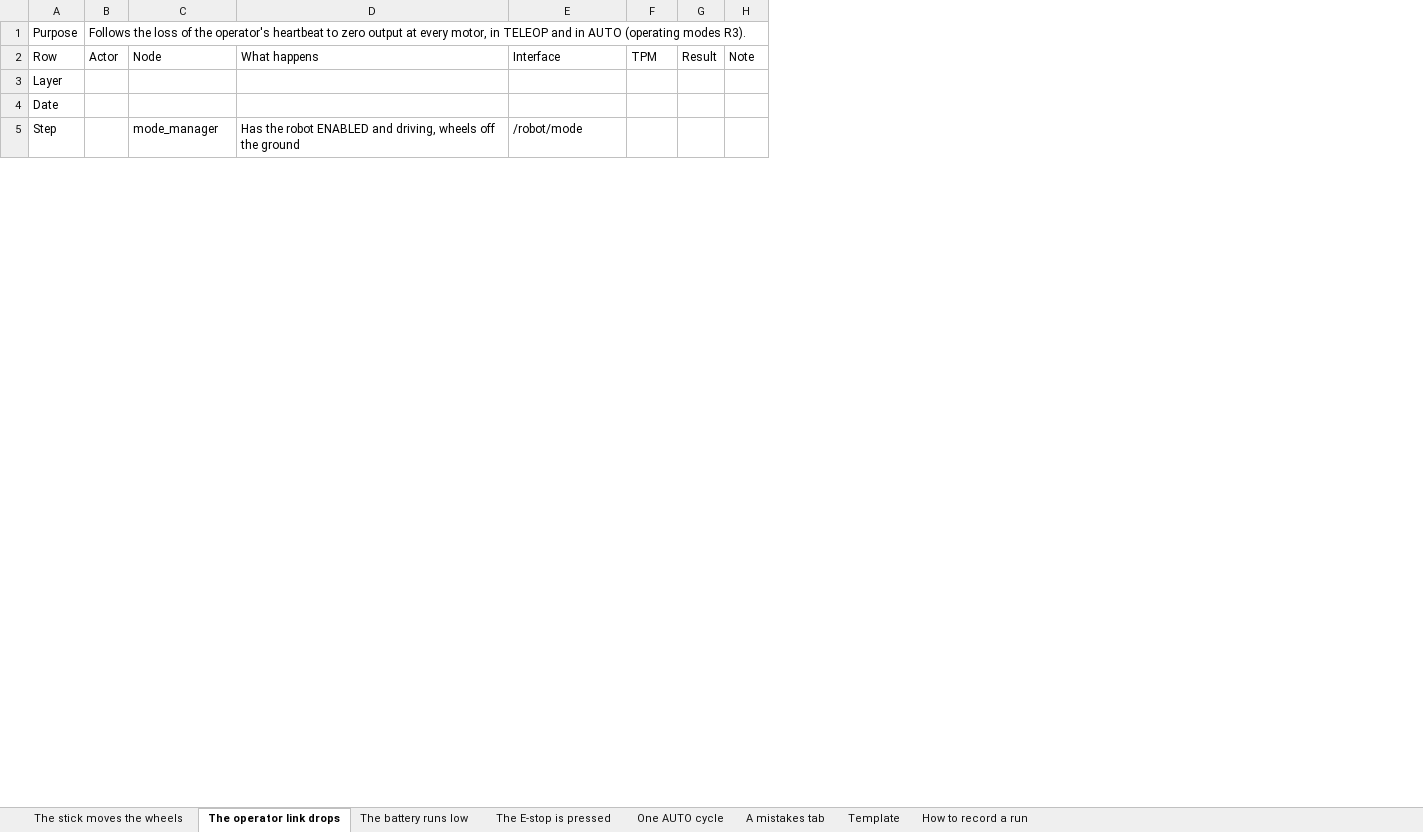
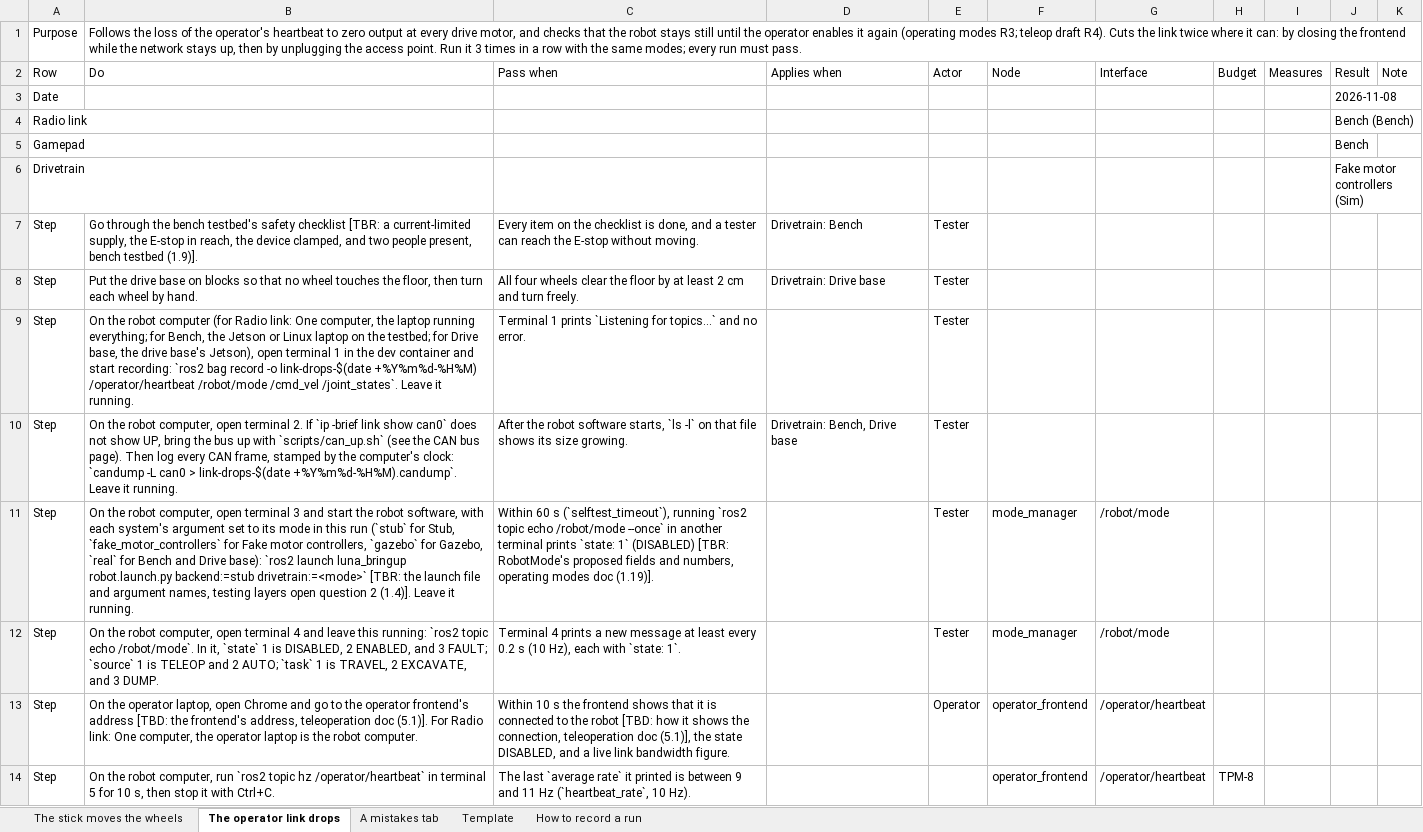
Before and after one commit to STAR-Robotics-Team/starrt-luna-software, an Excel workbook: scripts/test-sheet-sample.xlsx, sheet The operator link drops, drawn as a sheet; only a part is shown; values as stored, in another font and other column widths than the file's, no borders; charts and pictures not drawn; removed rows and columns are numbered as before the commit, all else as after; rows hold the shown columns only; the diff covers the shown part only; the diff names each change by its address in the sheet, - before the commit and + after, or states it on an @@ line.

Commit message:
Write each test procedure as a step-by-step walkthrough
A procedure in the test sheet is now one list of steps in the order they happen, from
setting up to tearing down. Each step says exactly what to do (where, and with which tool
or command) and exactly what must be seen for it to pass, and the check and the website
flag a step missing either unless it is still [TBD]. The Pass and Measure rows are gone:
a step can measure a TPM instead, and a run can type the measured number, which the
website judges against the TPM's goal and threshold.

- Runs pick the mode of each hardware system the procedure uses, from the headings of
  Hardware test modes; a step can apply only to some modes (Applies when), and a run is
  judged on the steps that apply. A run's layer is the highest among its modes.
- The five procedures are rewritten as walkthroughs, with exact commands and each
  unsettled name marked [TBR] or [TBD] with where it gets settled.
- The website draws each procedure as a numbered walkthrough, and scrolls a link to its
  heading once the procedures are drawn.
- The site publishes the test modes for the sheet's dropdowns, and the sheet's script
  rebuilds a broken import at a new address, so a cached "not found" no longer sticks.
- The reader comparison also runs on the published sheet as Google writes it.

```diff
--- a/scripts/test-sheet-sample.xlsx (sheet The operator link drops)
+++ b/scripts/test-sheet-sample.xlsx (sheet The operator link drops)
-sheet tab: The battery runs low
-sheet tab: The E-stop is pressed
-sheet tab: One AUTO cycle
-column B, rows 1-2: Follows the loss of the operator's heartbeat to zero output at every motor, in TELEOP and in AUTO (operating modes R3). | Actor
+column B, rows 1-2: Follows the loss of the operator's heartbeat to zero output at every drive motor, and checks that the robot stays still until the operator enables it again (operating modes R3; teleop draft R4). Cuts the link twice where it can: by closing the frontend while the network stays up, then by unplugging the access point. Run it 3 times in a row with the same modes; every run must pass. | Do; row 11: On the robot computer, open terminal 3 and start the robot software, with each system's argument set to its mode in this run (`stub` for Stub, `fake_motor_controllers` for Fake motor controllers, `gazebo` for Gazebo, `real` for Bench and Drive base): `ros2 launch luna_bringup robot.launch.py backend:=stub drivetrain:=<mode>` [TBR: the launch file and argument names, testing layers open question 2 (1.4)]. Leave it running.
+column C, row 2: Pass when; row 11: Within 60 s (`selftest_timeout`), running `ros2 topic echo /robot/mode --once` in another terminal prints `state: 1` (DISABLED) [TBR: RobotMode's proposed fields and numbers, operating modes doc (1.19)].
+column D, row 2: Applies when
+column E, row 2: Actor; row 11: Tester
-column D, row 2: What happens; row 5: Has the robot ENABLED and driving, wheels off the ground
-column G, row 2: Result
+column I, row 2: Measures
+column J, rows 2-3: Result | 2026-11-08
-H2: TPM
+H2: Budget
-row 3: Layer
+row 4: Radio link |  |  |  |  |  |  |  |  | Bench (Bench)
+row 5: Gamepad |  |  |  |  |  |  |  |  | Bench
+row 6: Drivetrain |  |  |  |  |  |  |  |  | Fake motor controllers (Sim)
+row 7: Step | Go through the bench testbed's safety checklist [TBR: a current-limited supply, the E-stop in reach, the device clamped, and two people present, bench testbed (1.9)]. | Every item on the checklist is done, and a tester can reach the E-stop without moving. | Drivetrain: Bench | Tester
+row 8: Step | Put the drive base on blocks so that no wheel touches the floor, then turn each wheel by hand. | All four wheels clear the floor by at least 2 cm and turn freely. | Drivetrain: Drive base | Tester
+row 9: Step | On the robot computer (for Radio link: One computer, the laptop running everything; for Bench, the Jetson or Linux laptop on the testbed; for Drive base, the drive base's Jetson), open terminal 1 in the dev container and start recording: `ros2 bag record -o link-drops-$(date +%Y%m%d-%H%M) /operator/heartbeat /robot/mode /cmd_vel /joint_states`. Leave it running. | Terminal 1 prints `Listening for topics...` and no error. |  | Tester
+row 10: Step | On the robot computer, open terminal 2. If `ip -brief link show can0` does not show UP, bring the bus up with `scripts/can_up.sh` (see the CAN bus page). Then log every CAN frame, stamped by the computer's clock: `candump -L can0 > link-drops-$(date +%Y%m%d-%H%M).candump`. Leave it running. | After the robot software starts, `ls -l` on that file shows its size growing. | Drivetrain: Bench, Drive base | Tester
+row 12: Step | On the robot computer, open terminal 4 and leave this running: `ros2 topic echo /robot/mode`. In it, `state` 1 is DISABLED, 2 ENABLED, and 3 FAULT; `source` 1 is TELEOP and 2 AUTO; `task` 1 is TRAVEL, 2 EXCAVATE, and 3 DUMP. | Terminal 4 prints a new message at least every 0.2 s (10 Hz), each with `state: 1`. |  | Tester | mode_manager | /robot/mode
+row 13: Step | On the operator laptop, open Chrome and go to the operator frontend's address [TBD: the frontend's address, teleoperation doc (5.1)]. For Radio link: One computer, the operator laptop is the robot computer. | Within 10 s the frontend shows that it is connected to the robot [TBD: how it shows the connection, teleoperation doc (5.1)], the state DISABLED, and a live link bandwidth figure. |  | Operator | operator_frontend | /operator/heartbeat
@@ row 7 moved to row 14: Step @@
```
Also changed, not shown: 22 added rows, 3 removed rows and 4 edited cells elsewhere in this sheet, sheet The stick moves the wheels, sheet A mistakes tab, sheet Template, sheet How to record a run, charts or pictures, 8 other files.
